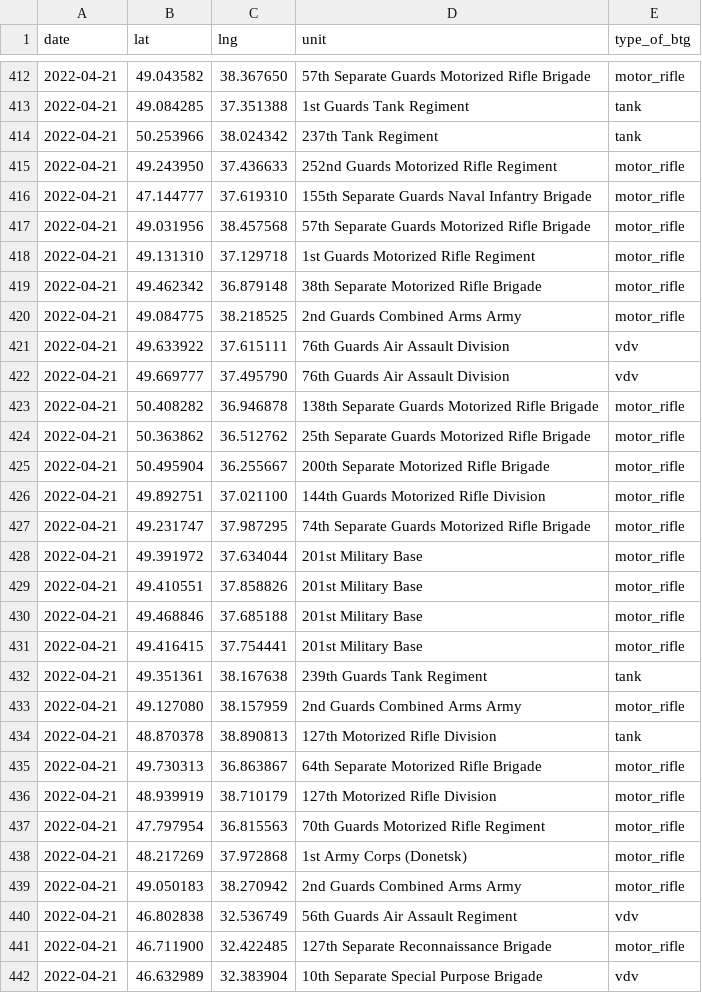
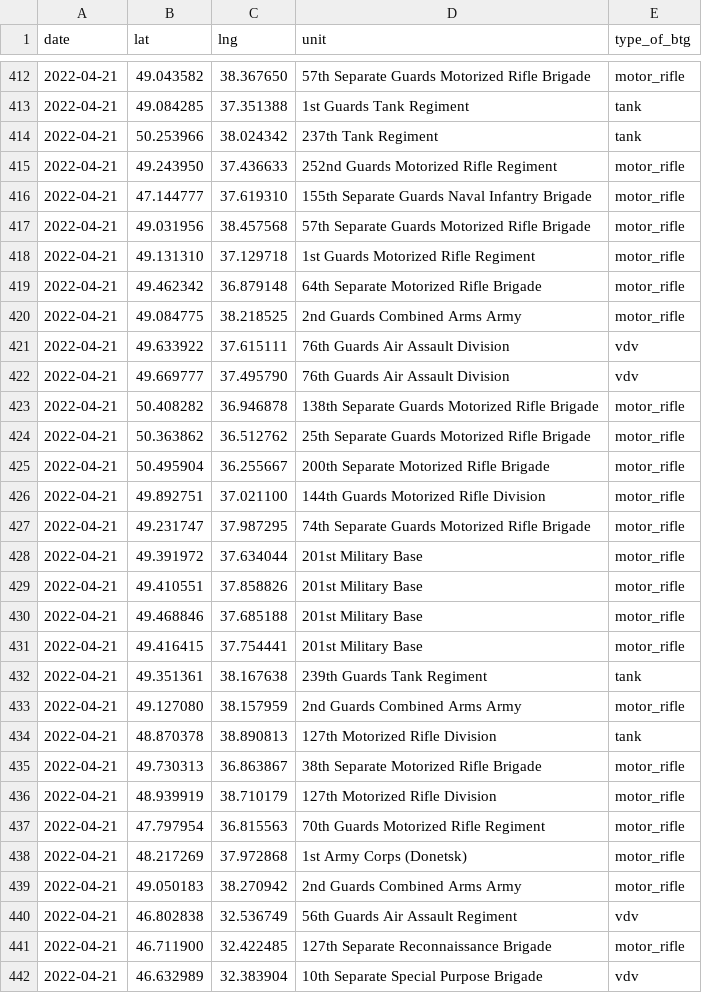
Before and after one commit to simonhuwiler/uawardata, a CSV file: data/csv/btgs_all.csv, drawn as a sheet; only a part is shown, gaps mark what is left out.

```diff
--- a/data/csv/btgs_all.csv
+++ b/data/csv/btgs_all.csv
@@ -418,3 +418,3 @@ date,lat,lng,unit,type_of_btg
 2022-04-21,49.131310,37.129718,1st Guards Motorized Rifle Regiment,motor_rifle
-2022-04-21,49.462342,36.879148,38th Separate Motorized Rifle Brigade,motor_rifle
+2022-04-21,49.462342,36.879148,64th Separate Motorized Rifle Brigade,motor_rifle
 2022-04-21,49.084775,38.218525,2nd Guards Combined Arms Army,motor_rifle
@@ -434,3 +434,3 @@ date,lat,lng,unit,type_of_btg
 2022-04-21,48.870378,38.890813,127th Motorized Rifle Division,tank
-2022-04-21,49.730313,36.863867,64th Separate Motorized Rifle Brigade,motor_rifle
+2022-04-21,49.730313,36.863867,38th Separate Motorized Rifle Brigade,motor_rifle
 2022-04-21,48.939919,38.710179,127th Motorized Rifle Division,motor_rifle
```
Also changed, not shown: data/csv/btgs_current.csv, data/csv/units_all.csv, 5 other files.
